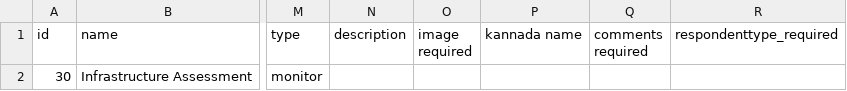
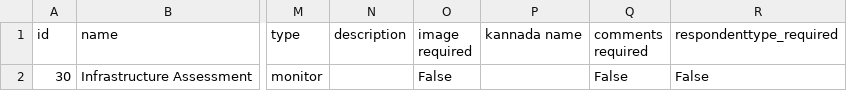
Before and after one commit to klpdotorg/ilp, a CSV file: apps/assessments/management/commands/csv/anganwadi_infrastructure/Anganwadi_infrastructure_survey_questiongroup.csv, drawn as a sheet; only a part is shown, gaps mark what is left out; the diff names each change by its address in the sheet, - before the commit and + after, or states it on an @@ line.

Commit message:
Update Anganwadi_infrastructure_survey_questiongroup.csv

```diff
--- a/apps/assessments/management/commands/csv/anganwadi_infrastructure/Anganwadi_infrastructure_survey_questiongroup.csv
+++ b/apps/assessments/management/commands/csv/anganwadi_infrastructure/Anganwadi_infrastructure_survey_questiongroup.csv
-O2 (image required): (empty)
+O2 (image required): False
-Q2 (comments required): (empty)
+Q2 (comments required): False
-R2 (respondenttype_required): (empty)
+R2 (respondenttype_required): False
```
